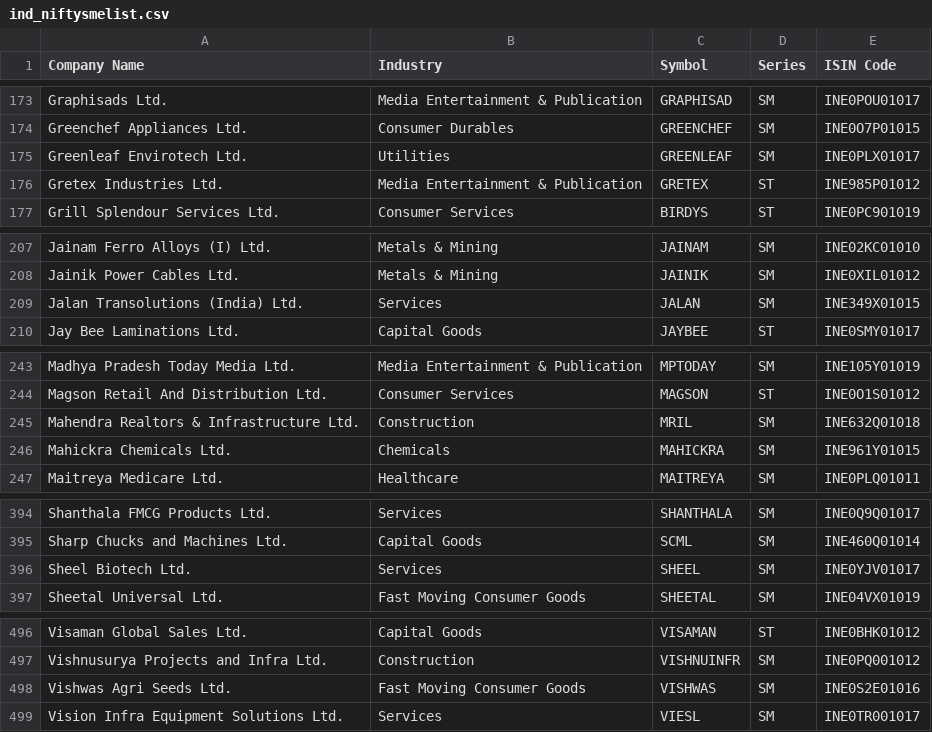
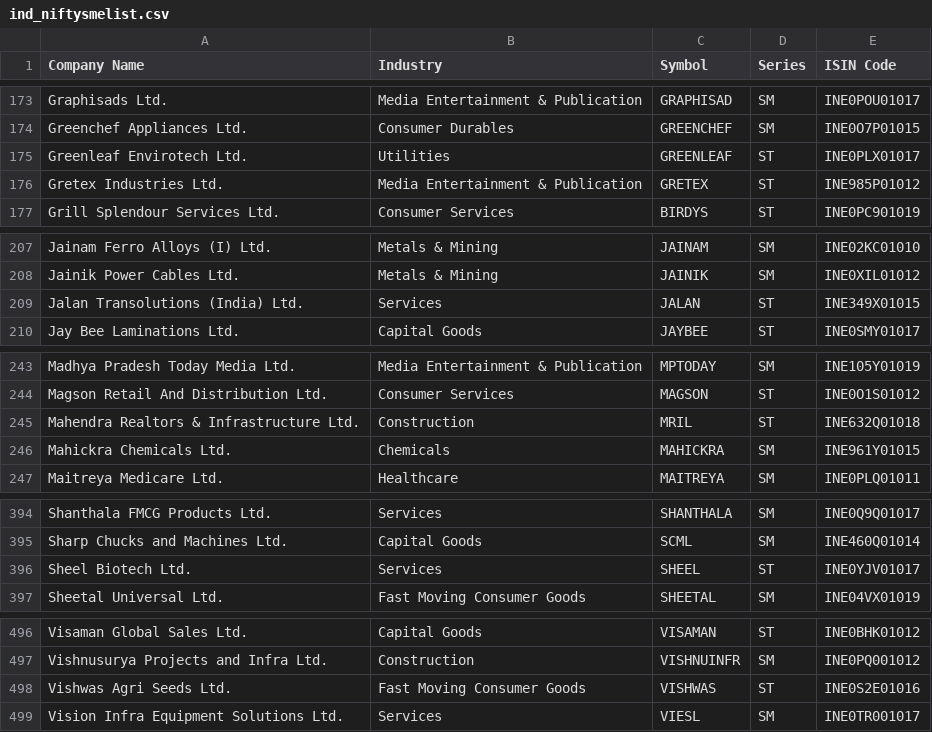
Before and after one commit to P0W/nse_indices, a CSV file: data/ind_niftysmelist.csv, drawn as a sheet; only a part is shown, gaps mark what is left out.

```diff
--- a/data/ind_niftysmelist.csv
+++ b/data/ind_niftysmelist.csv
@@ -174,3 +174,3 @@ Graphisads Ltd.,Media Entertainment & Publication,GRAPHISAD,SM,INE0POU01017
 Greenchef Appliances Ltd.,Consumer Durables,GREENCHEF,SM,INE0O7P01015
-Greenleaf Envirotech Ltd.,Utilities,GREENLEAF,SM,INE0PLX01017
+Greenleaf Envirotech Ltd.,Utilities,GREENLEAF,ST,INE0PLX01017
 Gretex Industries Ltd.,Media Entertainment & Publication,GRETEX,ST,INE985P01012
@@ -208,3 +208,3 @@ Jainam Ferro Alloys (I) Ltd.,Metals & Mining,JAINAM,SM,INE02KC01010
 Jainik Power Cables Ltd.,Metals & Mining,JAINIK,SM,INE0XIL01012
-Jalan Transolutions (India) Ltd.,Services,JALAN,SM,INE349X01015
+Jalan Transolutions (India) Ltd.,Services,JALAN,ST,INE349X01015
 Jay Bee Laminations Ltd.,Capital Goods,JAYBEE,ST,INE0SMY01017
@@ -244,3 +244,3 @@ Madhya Pradesh Today Media Ltd.,Media Entertainment & Publication,MPTODAY,SM,INE
 Magson Retail And Distribution Ltd.,Consumer Services,MAGSON,ST,INE0O1S01012
-Mahendra Realtors & Infrastructure Ltd.,Construction,MRIL,SM,INE632Q01018
+Mahendra Realtors & Infrastructure Ltd.,Construction,MRIL,ST,INE632Q01018
 Mahickra Chemicals Ltd.,Chemicals,MAHICKRA,SM,INE961Y01015
@@ -395,3 +395,3 @@ Shanthala FMCG Products Ltd.,Services,SHANTHALA,SM,INE0Q9Q01017
 Sharp Chucks and Machines Ltd.,Capital Goods,SCML,SM,INE460Q01014
-Sheel Biotech Ltd.,Services,SHEEL,SM,INE0YJV01017
+Sheel Biotech Ltd.,Services,SHEEL,ST,INE0YJV01017
 Sheetal Universal Ltd.,Fast Moving Consumer Goods,SHEETAL,SM,INE04VX01019
@@ -497,3 +497,3 @@ Visaman Global Sales Ltd.,Capital Goods,VISAMAN,ST,INE0BHK01012
 Vishnusurya Projects and Infra Ltd.,Construction,VISHNUINFR,SM,INE0PQ001012
-Vishwas Agri Seeds Ltd.,Fast Moving Consumer Goods,VISHWAS,SM,INE0S2E01016
+Vishwas Agri Seeds Ltd.,Fast Moving Consumer Goods,VISHWAS,ST,INE0S2E01016
 Vision Infra Equipment Solutions Ltd.,Services,VIESL,SM,INE0TR001017
```
Also changed, not shown: data/ind_niftymicrocap250_list.csv.
